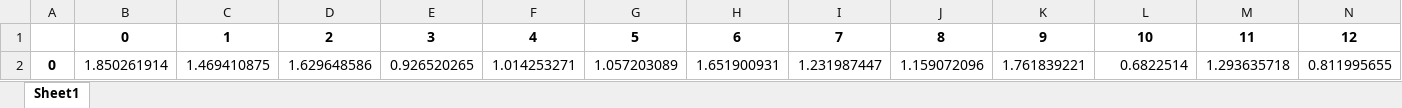
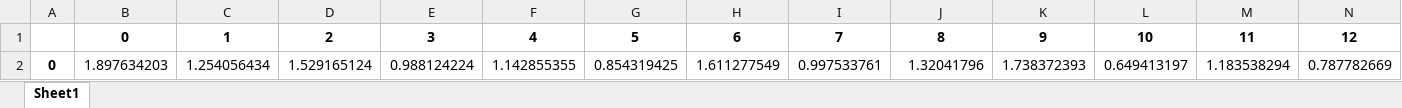
Before and after one commit to bagusperdanay7/program_skripsi, an Excel workbook: Latihan/hitung_word2vec_dr_program.xlsx, sheet Sheet1, drawn as a sheet; only a part is shown; values as stored, in another font and other column widths than the file's, no borders; removed rows and columns are numbered as before the commit, all else as after; rows hold the shown columns only; the diff names each change by its address in the sheet, - before the commit and + after, or states it on an @@ line.

```diff
--- a/Latihan/hitung_word2vec_dr_program.xlsx (sheet Sheet1)
+++ b/Latihan/hitung_word2vec_dr_program.xlsx (sheet Sheet1)
-row 2: 0 | 1.850261914 | 1.469410875 | 1.629648586 | 0.926520265 | 1.014253271 | 1.057203089 | 1.651900931 | 1.231987447 | 1.159072096 | 1.761839221 | 0.6822514 | 1.293635718 | 0.811995655
+row 2: 0 | 1.897634203 | 1.254056434 | 1.529165124 | 0.988124224 | 1.142855355 | 0.854319425 | 1.611277549 | 0.997533761 | 1.32041796 | 1.738372393 | 0.649413197 | 1.183538294 | 0.787782669
```
Also changed, not shown: 4 other files.
